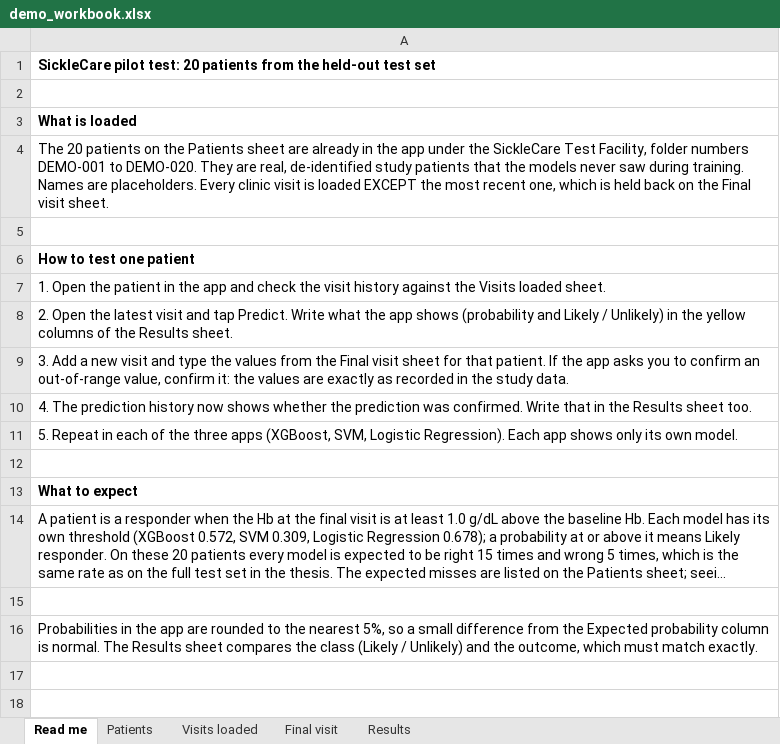
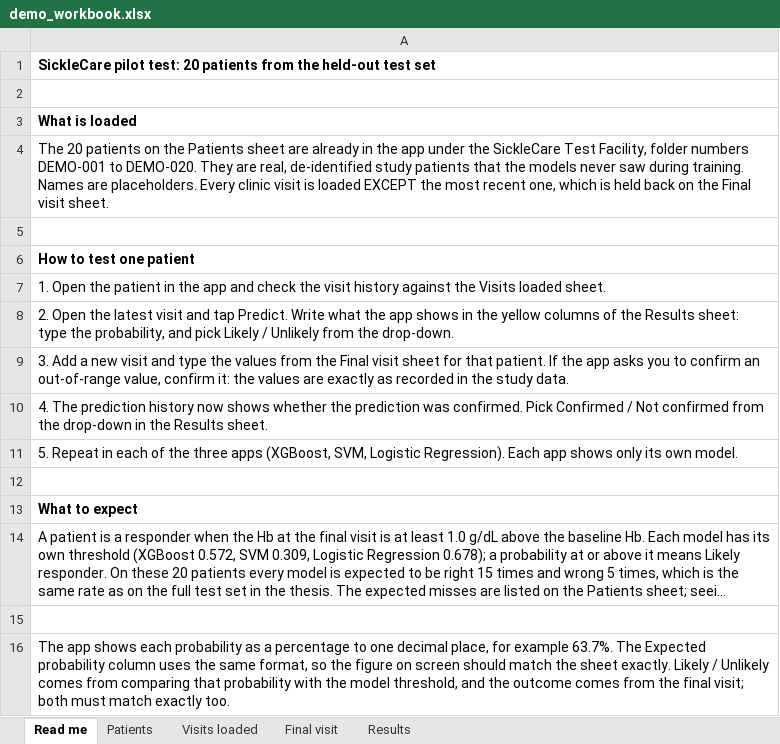
Before and after one commit to Ackahkelvin45/SCDBackend, an Excel workbook: ML/outputs/demo_workbook.xlsx, sheet Read me, drawn as a sheet; long unchanged cells end in …; values as stored, in another font and other column widths than the file's, no borders; the diff names each change by its address in the sheet, - before the commit and + after, or states it on an @@ line.

Commit message:
Pilot demo: end-to-end verify command; expected values scored as the server does
- manage.py verify_demo_patients plays predict (each ?model=), final visit and history for every
  demo patient through the API in a rolled-back transaction and compares with demo_patients.json
- Expected probabilities use exact age at the visit (as the server does; the dataset's age is one
  whole number per patient) and keep 4 dp; same patients, visits and classes
- Workbook: probabilities as the app prints them (one decimal), probability check, drop-downs

```diff
--- a/ML/outputs/demo_workbook.xlsx (sheet Read me)
+++ b/ML/outputs/demo_workbook.xlsx (sheet Read me)
-A8: …app shows (probability and Likely / Unlikely) in the yellow columns of the Results sheet.
+A8: …app shows in the yellow columns of the Results sheet: type the probability, and pick Likely / Unlikely from the drop-down.
-A10: …was confirmed. Write that in the Results sheet too.
+A10: …was confirmed. Pick Confirmed / Not confirmed from the drop-down in the Results sheet.
-A16: Probabilities in the app are rounded to the nearest 5%, so a small difference from the Expected probability column is normal. The Results sheet compares the class (Likely / Unlikely) and the outcome, which must match exactly.
+A16: The app shows each probability as a percentage to one decimal place, for example 63.7%. The Expected probability column uses the same format, so the figure on screen should match the sheet exactly. Likely / Unlikely comes from comparing that probability with the model threshold, and the outcome comes from the final visit; both must match exactly too.
```
Also changed, not shown: sheet Results, sheet Patients, 5 other files.
